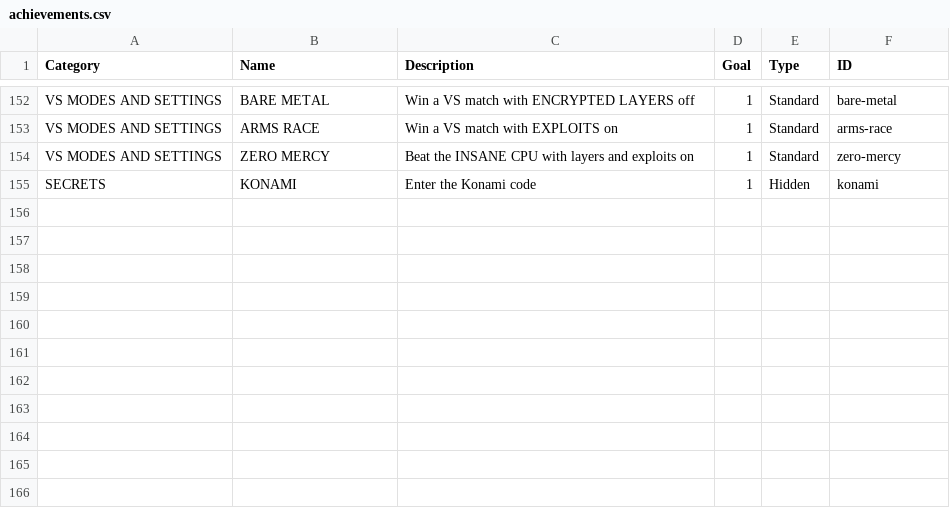
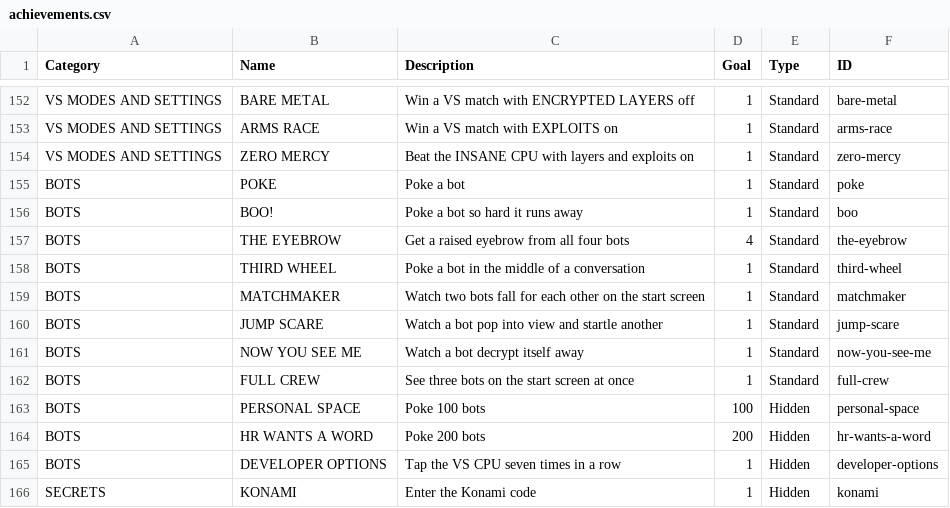
Before and after one commit to EmptyFishTank-JB/ByteFall, a CSV file: docs/achievements.csv, drawn as a sheet; only a part is shown, gaps mark what is left out; the diff names each change by its address in the sheet, - before the commit and + after, or states it on an @@ line.

```diff
--- a/docs/achievements.csv
+++ b/docs/achievements.csv
+row 155: BOTS | POKE | Poke a bot | 1 | Standard | poke
+row 156: BOTS | BOO! | Poke a bot so hard it runs away | 1 | Standard | boo
+row 157: BOTS | THE EYEBROW | Get a raised eyebrow from all four bots | 4 | Standard | the-eyebrow
+row 158: BOTS | THIRD WHEEL | Poke a bot in the middle of a conversation | 1 | Standard | third-wheel
+row 159: BOTS | MATCHMAKER | Watch two bots fall for each other on the start screen | 1 | Standard | matchmaker
+row 160: BOTS | JUMP SCARE | Watch a bot pop into view and startle another | 1 | Standard | jump-scare
+row 161: BOTS | NOW YOU SEE ME | Watch a bot decrypt itself away | 1 | Standard | now-you-see-me
+row 162: BOTS | FULL CREW | See three bots on the start screen at once | 1 | Standard | full-crew
+row 163: BOTS | PERSONAL SPACE | Poke 100 bots | 100 | Hidden | personal-space
+row 164: BOTS | HR WANTS A WORD | Poke 200 bots | 200 | Hidden | hr-wants-a-word
+row 165: BOTS | DEVELOPER OPTIONS | Tap the VS CPU seven times in a row | 1 | Hidden | developer-options
```
Also changed, not shown: 7 other files.
